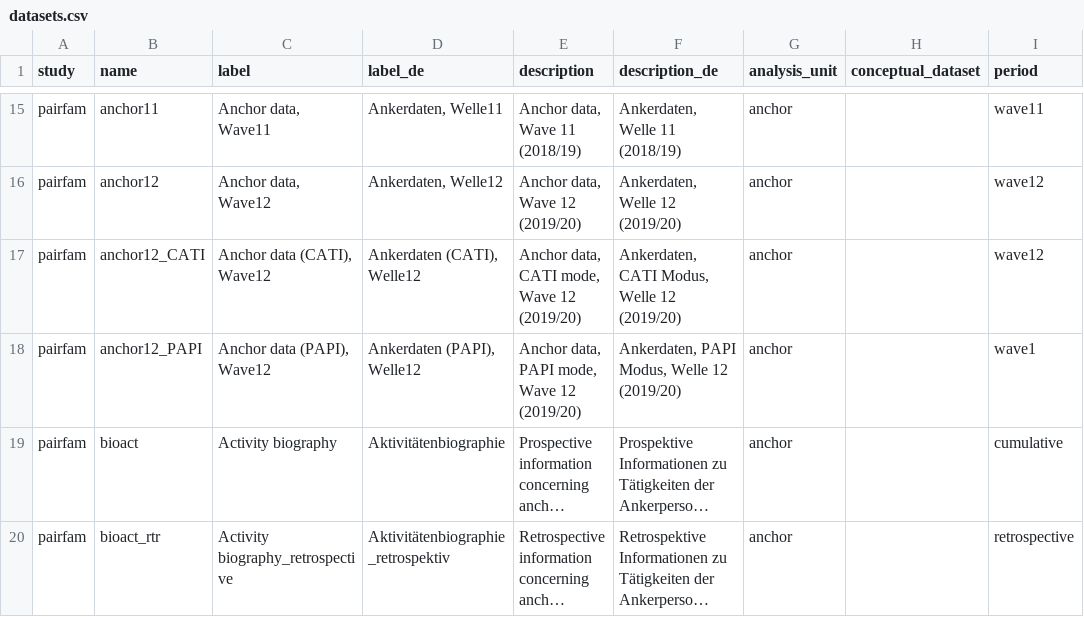
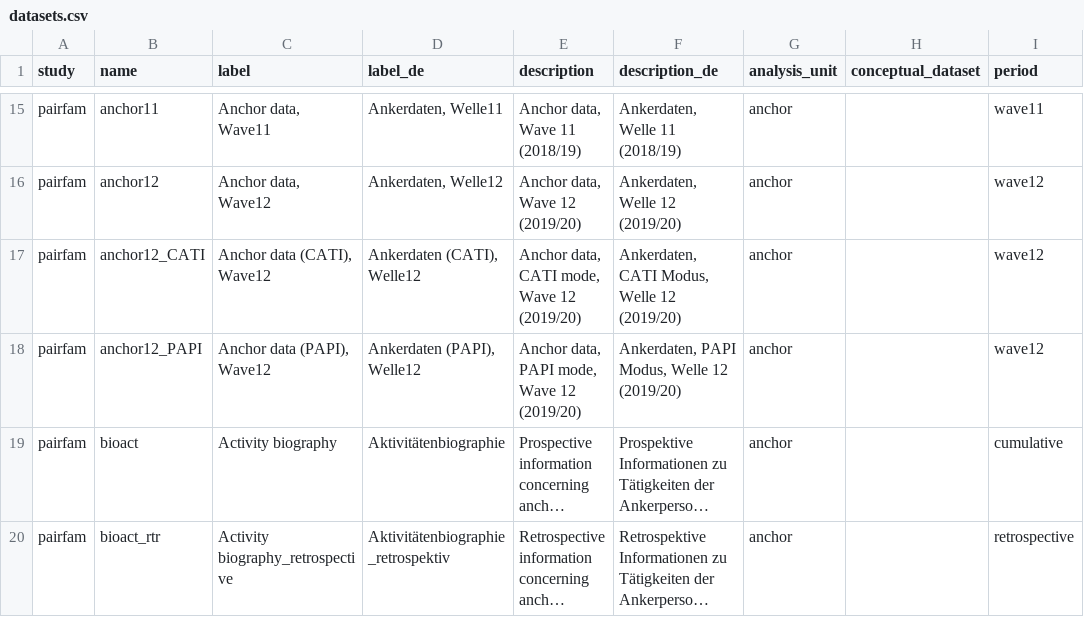
Before and after one commit to paneldata/pairfam, a CSV file: metadata/datasets.csv, drawn as a sheet; only a part is shown, gaps mark what is left out; long unchanged cells end in …; the diff names each change by its address in the sheet, - before the commit and + after, or states it on an @@ line.

Commit message:
Update datasets.csv

```diff
--- a/metadata/datasets.csv
+++ b/metadata/datasets.csv
-I18 (period): wave1
+I18 (period): wave12
```
